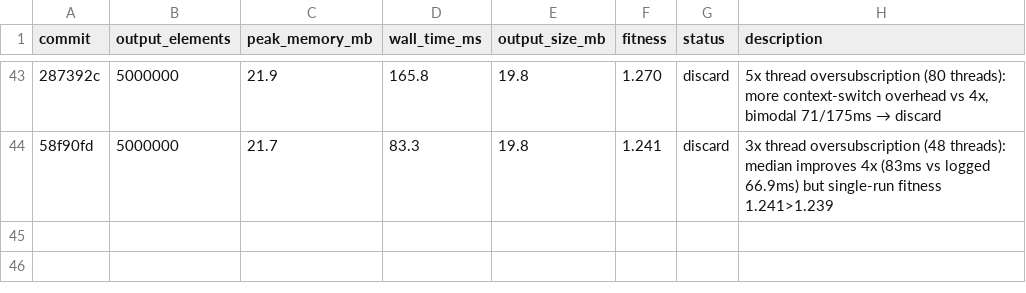
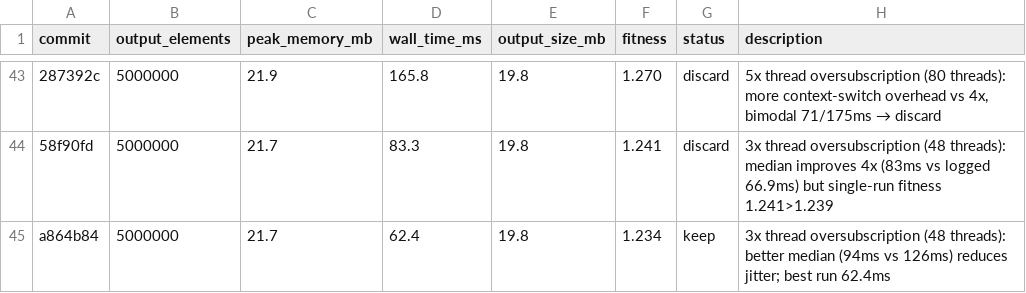
Before and after one commit to bjhardcastle/polars-vec-ops, a TSV file: results.tsv, drawn as a sheet; only a part is shown, gaps mark what is left out; the diff names each change by its address in the sheet, - before the commit and + after, or states it on an @@ line.

```diff
--- a/results.tsv
+++ b/results.tsv
+row 45: a864b84 | 5000000 | 21.7 | 62.4 | 19.8 | 1.234 | keep | 3x thread oversubscription (48 threads): better median (94ms vs 126ms) reduces jitter; best run 62.4ms
```
Also changed, not shown: 1 other file.
